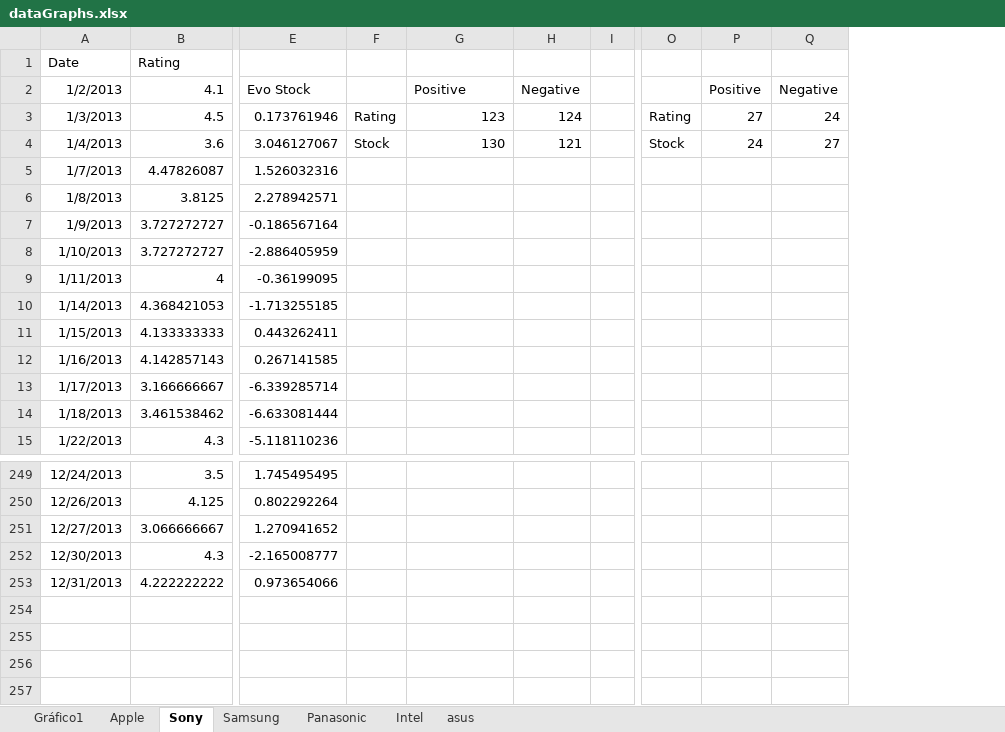
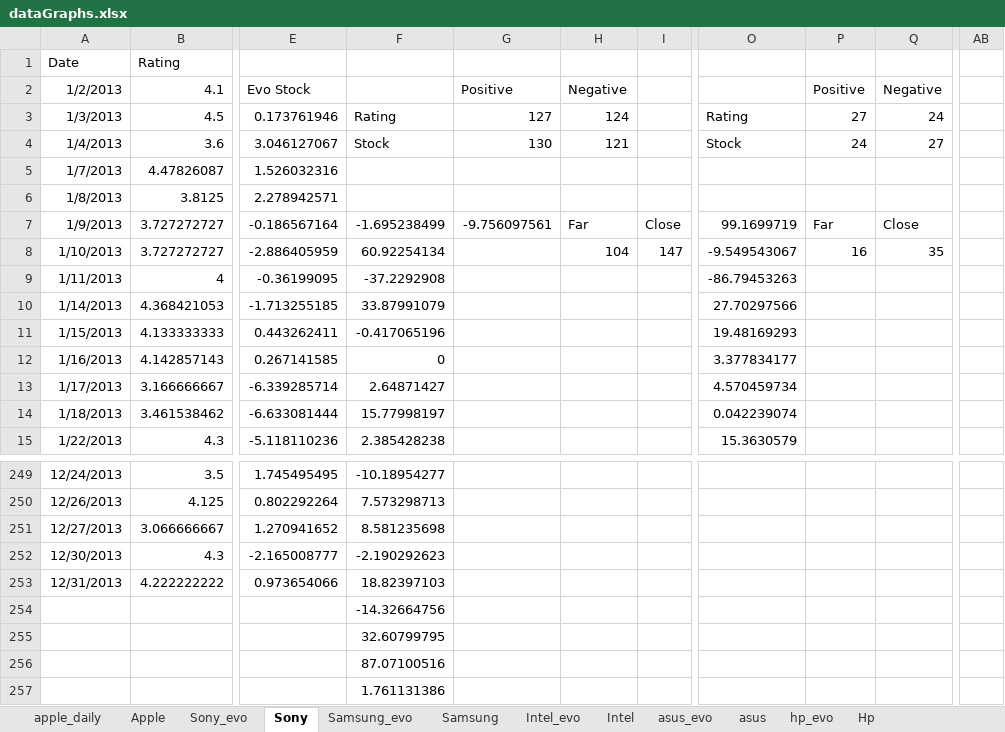
Before and after one commit to DiogoVazC/mbigdata17ut, an Excel workbook: dataGraphs.xlsx, sheet Sony, drawn as a sheet; only a part is shown, gaps mark what is left out; values as stored, in another font and other column widths than the file's, no borders; charts and pictures not drawn; removed rows and columns are numbered as before the commit, all else as after; rows hold the shown columns only; the diff covers the shown part only; the diff names each change by its address in the sheet, - before the commit and + after, or states it on an @@ line.

```diff
--- a/dataGraphs.xlsx (sheet Sony)
+++ b/dataGraphs.xlsx (sheet Sony)
-sheet tab: Gráfico1
+sheet tab: apple_daily
+sheet tab: Sony_evo
+sheet tab: Samsung_evo
+sheet tab: Intel_evo
+sheet tab: asus_evo
+sheet tab: hp_evo
+sheet tab: Hp
-column F, rows 3-4: Rating | Stock
+column F, rows 3-15: Rating | Stock |  |  | -1.695238499 | 60.92254134 | -37.2292908 | 33.87991079 | -0.417065196 | 0 | 2.64871427 | 15.77998197 | 2.385428238; rows 249-253: -10.18954277 | 7.573298713 | 8.581235698 | -2.190292623 | 18.82397103
-column I, empty
+column I, rows 7-8: Close | 147
-column O, rows 3-4: Rating | Stock
+column O, rows 3-15: Rating | Stock |  |  | 99.1699719 | -9.549543067 | -86.79453263 | 27.70297566 | 19.48169293 | 3.377834177 | 4.570459734 | 0.042239074 | 15.3630579
+column AB, empty
-G3: 123
+G3: 127
-G7: (empty)
+G7: -9.756097561
-H7: (empty)
+H7: Far
-P7: (empty)
+P7: Far
-Q7: (empty)
+Q7: Close
-H8: (empty)
+H8: 104
-P8: (empty)
+P8: 16
-Q8: (empty)
+Q8: 35
+row 254:  |  |  | -14.32664756
+row 255:  |  |  | 32.60799795
+row 256:  |  |  | 87.07100516
+row 257:  |  |  | 1.761131386
```
Also changed, not shown: 25 edited cells elsewhere in this sheet, sheet Apple, sheet asus, sheet Samsung, sheet Intel, other sheet tabs, formulas that keep their value, charts or pictures, 24 other files.
